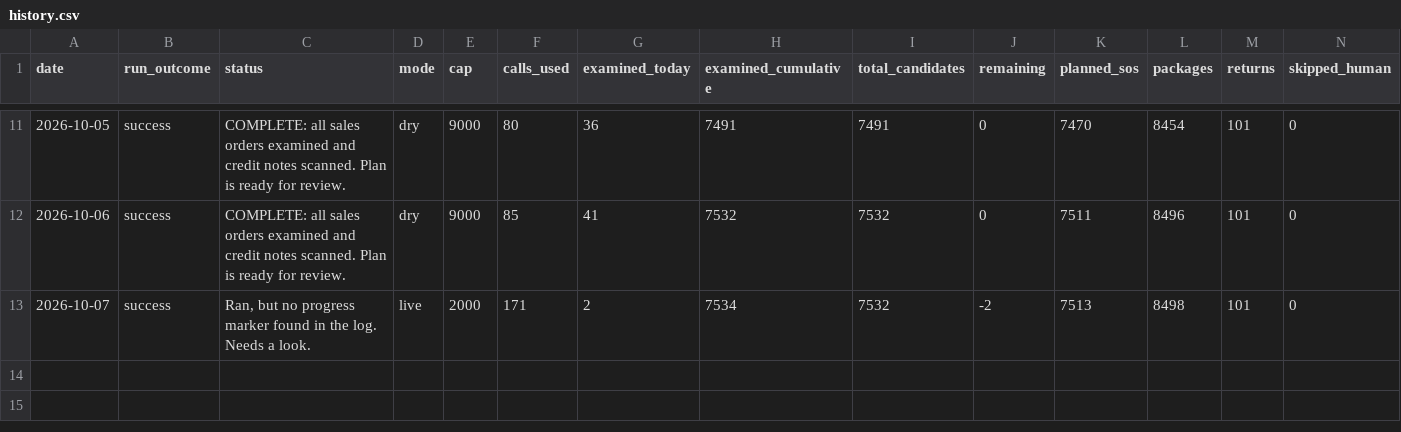
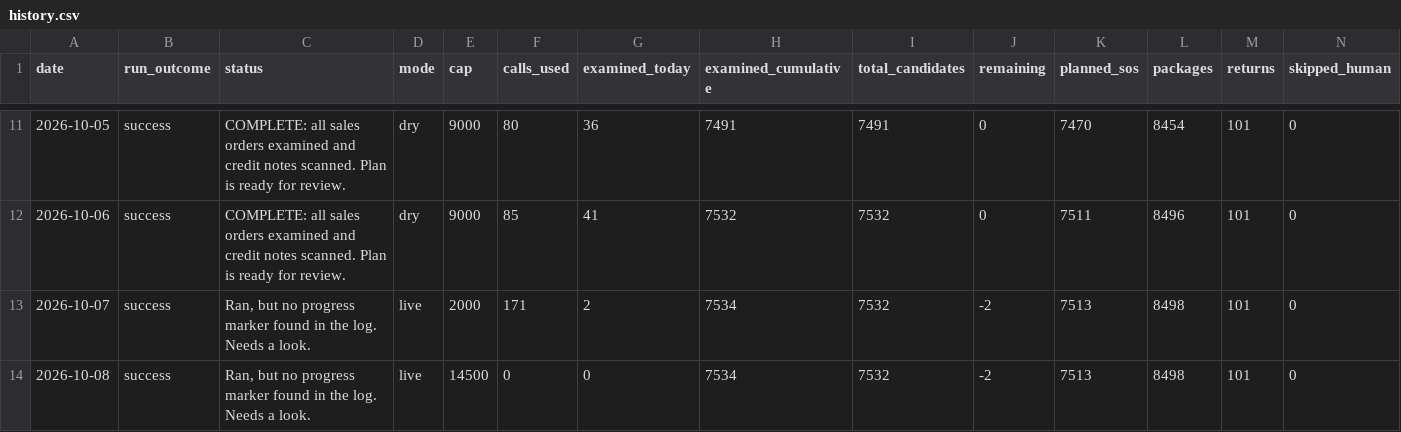
Before and after one commit to taarunn99/lapiz-assistant, a CSV file: reports/history.csv, drawn as a sheet; only a part is shown, gaps mark what is left out; rows hold the shown columns only; the diff names each change by its address in the sheet, - before the commit and + after, or states it on an @@ line.

Commit message:
Daily progress report 2026-10-07

```diff
--- a/reports/history.csv
+++ b/reports/history.csv
+row 14: 2026-10-08 | success | Ran, but no progress marker found in the log. Needs a look. | live | 14500 | 0 | 0 | 7534 | 7532 | -2 | 7513 | 8498 | 101 | 0
```
Also changed, not shown: 2 other files.
